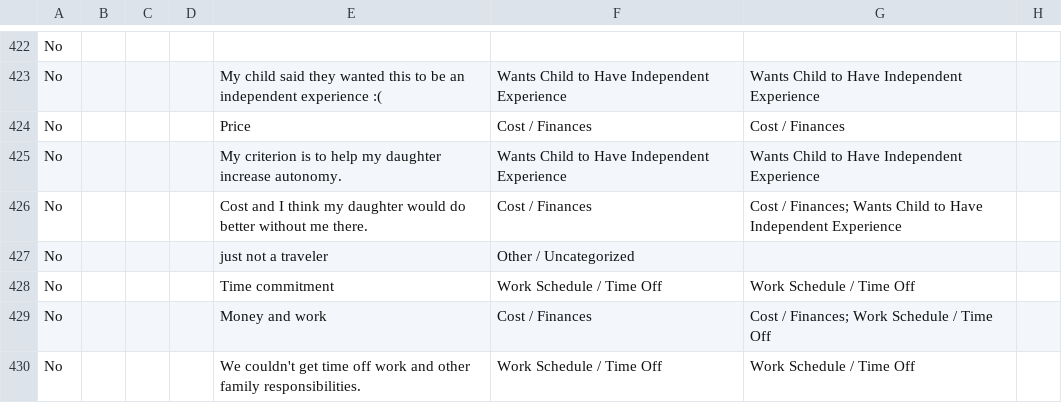
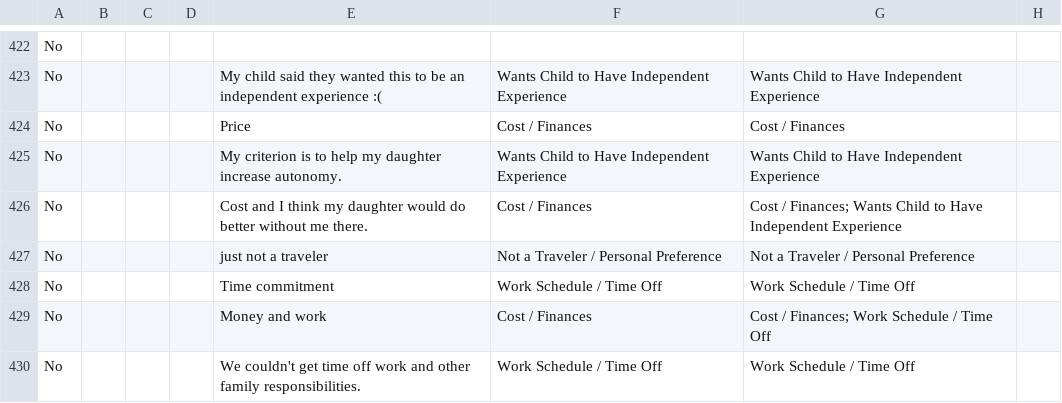
Before and after one commit to oliviawait021/hxp-data-analyst-scenario, a CSV file: data/processed/parent_survey_cleaned.csv, drawn as a sheet; only a part is shown, gaps mark what is left out; the diff covers the shown part only.

Commit message:
Expand categories after full manual read-through of uncategorized rows
Read all 173 previously-uncategorized responses (127 not-going, 46
going) instead of relying on samples. Findings:

- Regex bugs: "did not"/"does not" (no contraction), "want us" vs
  "want me", "by himself/herself", and cost written as "$$$"/"funds"
  were all missed by the original keyword patterns.
- New themes not visible in aggregate word-frequency: trip/spot
  already full, parent unaware it was an option, personal preference
  ("not a traveler"), personally invited by HXP staff, and safety
  concern about child going alone.
- Fixed a boundary bug where the "with out me" typo fix also matched
  ordinary "without me" phrasing, pulling parent-initiated responses
  into the child-initiated "didn't want parent to come" bucket.

Uncategorized dropped from 14% to ~7% (not-going) and 37% to ~27%
(going). QA script still passes: no rows dropped/corrupted.

```diff
--- a/data/processed/parent_survey_cleaned.csv
+++ b/data/processed/parent_survey_cleaned.csv
@@ -426,3 +426,3 @@ No,,,,My criterion is to help my daughter increase autonomy.,Wants Child to Have
 No,,,,Cost and I think my daughter would do better without me there.,Cost / Finances,Cost / Finances; Wants Child to Have Independent Experience,
-No,,,,just not a traveler,Other / Uncategorized,,
+No,,,,just not a traveler,Not a Traveler / Personal Preference,Not a Traveler / Personal Preference,
 No,,,,Time commitment,Work Schedule / Time Off,Work Schedule / Time Off,
```
Also changed, not shown: 198 edited cells elsewhere in this file, 1 other file.
